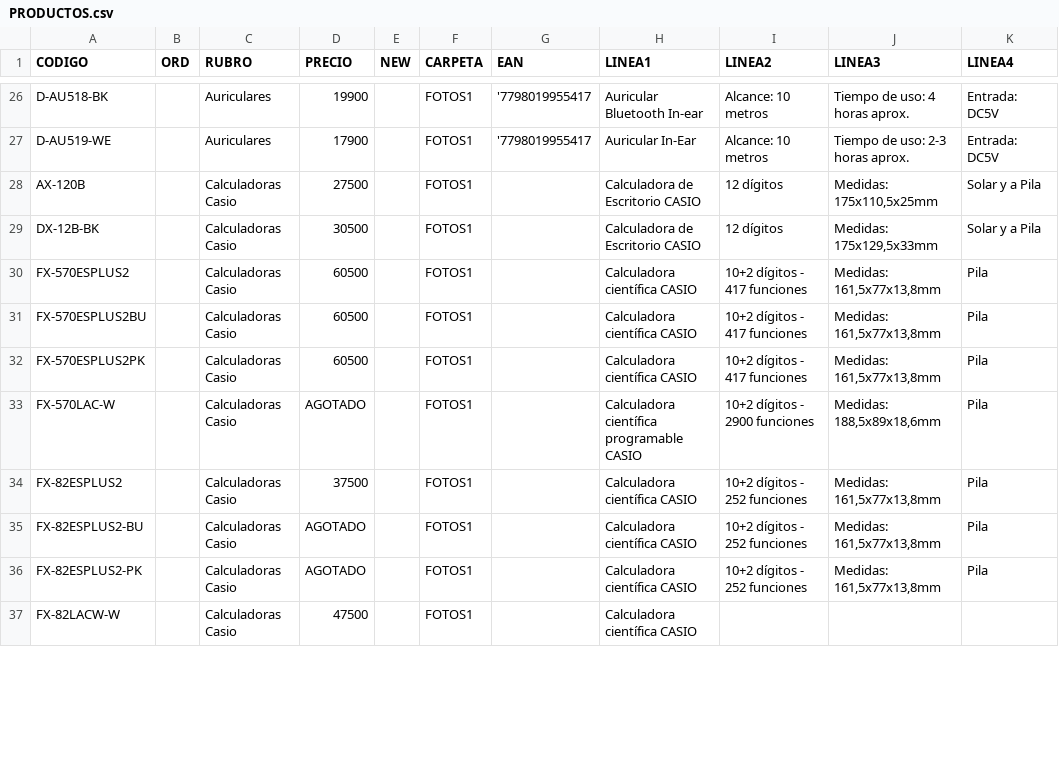
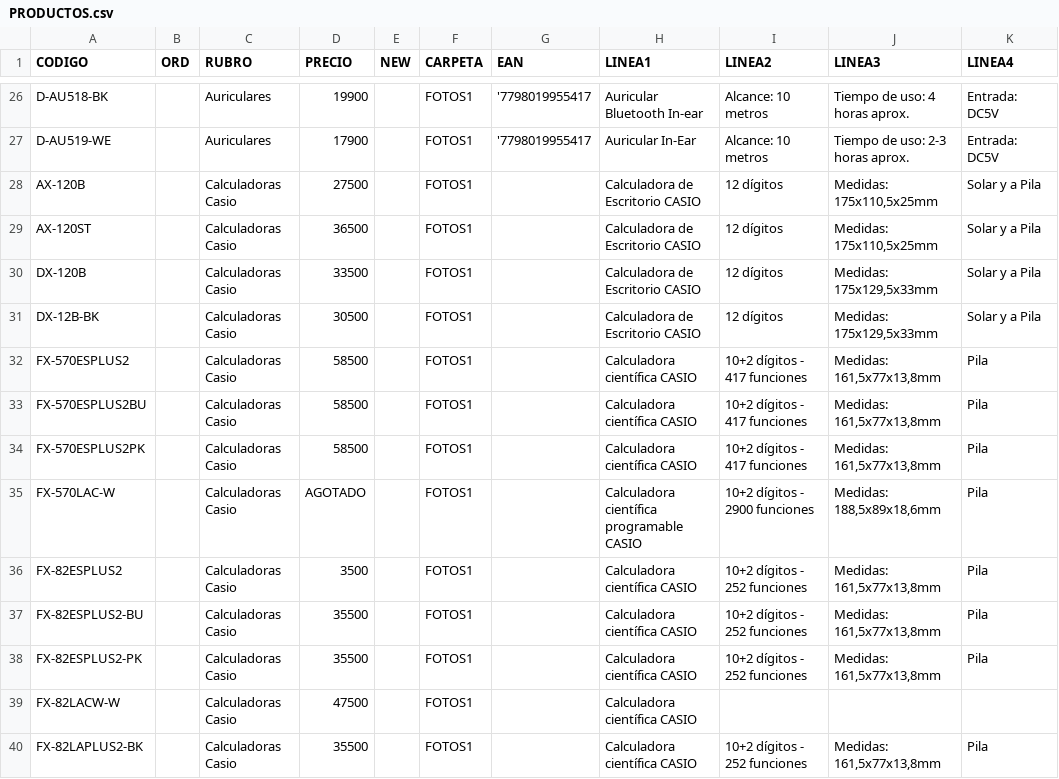
Before and after one commit to DaihatsuHub/CATALOGO-GENERAL, a CSV file: PRODUCTOS.csv, drawn as a sheet; only a part is shown, gaps mark what is left out; the diff covers the shown part only.

```diff
--- a/PRODUCTOS.csv
+++ b/PRODUCTOS.csv
@@ -28,10 +28,13 @@ D-AU519-WE;;Auriculares;17900;;FOTOS1;'7798019955417;Auricular In-Ear;Alcance: 1
 AX-120B;;Calculadoras Casio;27500;;FOTOS1;;Calculadora de Escritorio CASIO;12 dígitos;Medidas: 175x110,5x25mm;Solar y a Pila
+AX-120ST;;Calculadoras Casio;36500;;FOTOS1;;Calculadora de Escritorio CASIO;12 dígitos;Medidas: 175x110,5x25mm;Solar y a Pila
+DX-120B;;Calculadoras Casio;33500;;FOTOS1;;Calculadora de Escritorio CASIO;12 dígitos;Medidas: 175x129,5x33mm;Solar y a Pila
 DX-12B-BK;;Calculadoras Casio;30500;;FOTOS1;;Calculadora de Escritorio CASIO;12 dígitos;Medidas: 175x129,5x33mm;Solar y a Pila
-FX-570ESPLUS2;;Calculadoras Casio;60500;;FOTOS1;;Calculadora científica CASIO;10+2 dígitos - 417 funciones;Medidas: 161,5x77x13,8mm;Pila
-FX-570ESPLUS2BU;;Calculadoras Casio;60500;;FOTOS1;;Calculadora científica CASIO;10+2 dígitos - 417 funciones;Medidas: 161,5x77x13,8mm;Pila
-FX-570ESPLUS2PK;;Calculadoras Casio;60500;;FOTOS1;;Calculadora científica CASIO;10+2 dígitos - 417 funciones;Medidas: 161,5x77x13,8mm;Pila
+FX-570ESPLUS2;;Calculadoras Casio;58500;;FOTOS1;;Calculadora científica CASIO;10+2 dígitos - 417 funciones;Medidas: 161,5x77x13,8mm;Pila
+FX-570ESPLUS2BU;;Calculadoras Casio;58500;;FOTOS1;;Calculadora científica CASIO;10+2 dígitos - 417 funciones;Medidas: 161,5x77x13,8mm;Pila
+FX-570ESPLUS2PK;;Calculadoras Casio;58500;;FOTOS1;;Calculadora científica CASIO;10+2 dígitos - 417 funciones;Medidas: 161,5x77x13,8mm;Pila
 FX-570LAC-W;;Calculadoras Casio;AGOTADO;;FOTOS1;;Calculadora científica programable CASIO;10+2 dígitos - 2900 funciones;Medidas: 188,5x89x18,6mm;Pila
-FX-82ESPLUS2;;Calculadoras Casio;37500;;FOTOS1;;Calculadora científica CASIO;10+2 dígitos - 252 funciones;Medidas: 161,5x77x13,8mm;Pila
-FX-82ESPLUS2-BU;;Calculadoras Casio;AGOTADO;;FOTOS1;;Calculadora científica CASIO;10+2 dígitos - 252 funciones;Medidas: 161,5x77x13,8mm;Pila
-FX-82ESPLUS2-PK;;Calculadoras Casio;AGOTADO;;FOTOS1;;Calculadora científica CASIO;10+2 dígitos - 252 funciones;Medidas: 161,5x77x13,8mm;Pila
+FX-82ESPLUS2;;Calculadoras Casio;3500;;FOTOS1;;Calculadora científica CASIO;10+2 dígitos - 252 funciones;Medidas: 161,5x77x13,8mm;Pila
+FX-82ESPLUS2-BU;;Calculadoras Casio;35500;;FOTOS1;;Calculadora científica CASIO;10+2 dígitos - 252 funciones;Medidas: 161,5x77x13,8mm;Pila
+FX-82ESPLUS2-PK;;Calculadoras Casio;35500;;FOTOS1;;Calculadora científica CASIO;10+2 dígitos - 252 funciones;Medidas: 161,5x77x13,8mm;Pila
 FX-82LACW-W;;Calculadoras Casio;47500;;FOTOS1;;Calculadora científica CASIO;;;
+FX-82LAPLUS2-BK;;Calculadoras Casio;35500;;FOTOS1;;Calculadora científica CASIO;10+2 dígitos - 252 funciones;Medidas: 161,5x77x13,8mm;Pila
```
Also changed, not shown: 15 added rows and 14 edited cells elsewhere in this file.
